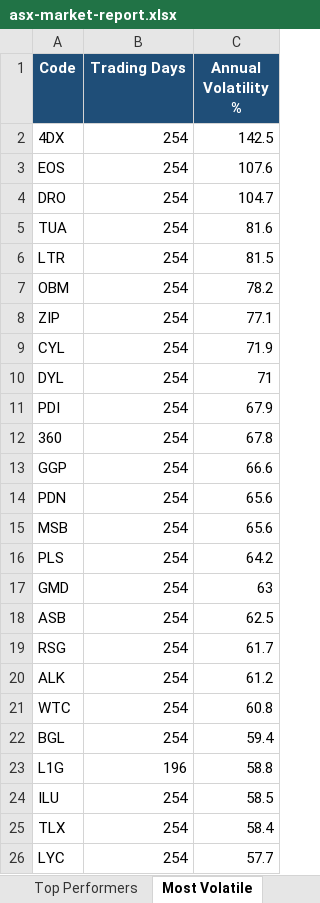
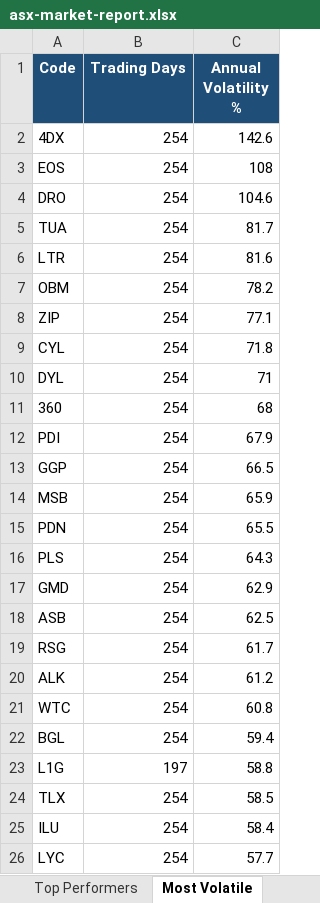
Before and after one commit to anurag7171/asx-market-analytics, an Excel workbook: reports/asx-market-report.xlsx, sheet Most Volatile, drawn as a sheet; values as stored, in another font and other column widths than the file's, no borders; conditional formats not drawn; removed rows and columns are numbered as before the commit, all else as after; the diff names each change by its address in the sheet, - before the commit and + after, or states it on an @@ line.

```diff
--- a/reports/asx-market-report.xlsx (sheet Most Volatile)
+++ b/reports/asx-market-report.xlsx (sheet Most Volatile)
-C2 (Annual Volatility %): 142.5
+C2 (Annual Volatility %): 142.6
-C3 (Annual Volatility %): 107.6
+C3 (Annual Volatility %): 108
-C4 (Annual Volatility %): 104.7
+C4 (Annual Volatility %): 104.6
-C5 (Annual Volatility %): 81.6
+C5 (Annual Volatility %): 81.7
-C6 (Annual Volatility %): 81.5
+C6 (Annual Volatility %): 81.6
-C9 (Annual Volatility %): 71.9
+C9 (Annual Volatility %): 71.8
+row 11: 360 | 254 | 68
-row 12: 360 | 254 | 67.8
-C13 (Annual Volatility %): 66.6
+C13 (Annual Volatility %): 66.5
-row 14: PDN | 254 | 65.6
-C14 (Annual Volatility %): 65.6
+C14 (Annual Volatility %): 65.9
+row 15: PDN | 254 | 65.5
-C16 (Annual Volatility %): 64.2
+C16 (Annual Volatility %): 64.3
-C17 (Annual Volatility %): 63
+C17 (Annual Volatility %): 62.9
-B23 (Trading Days): 196
+B23 (Trading Days): 197
-row 24: ILU | 254 | 58.5
-C24 (Annual Volatility %): 58.4
+C24 (Annual Volatility %): 58.5
+row 25: ILU | 254 | 58.4
```
Also changed, not shown: sheet Top Performers, sheet Sector Returns, sheet Sector Turnover, sheet Max Drawdown, 2 other files.
